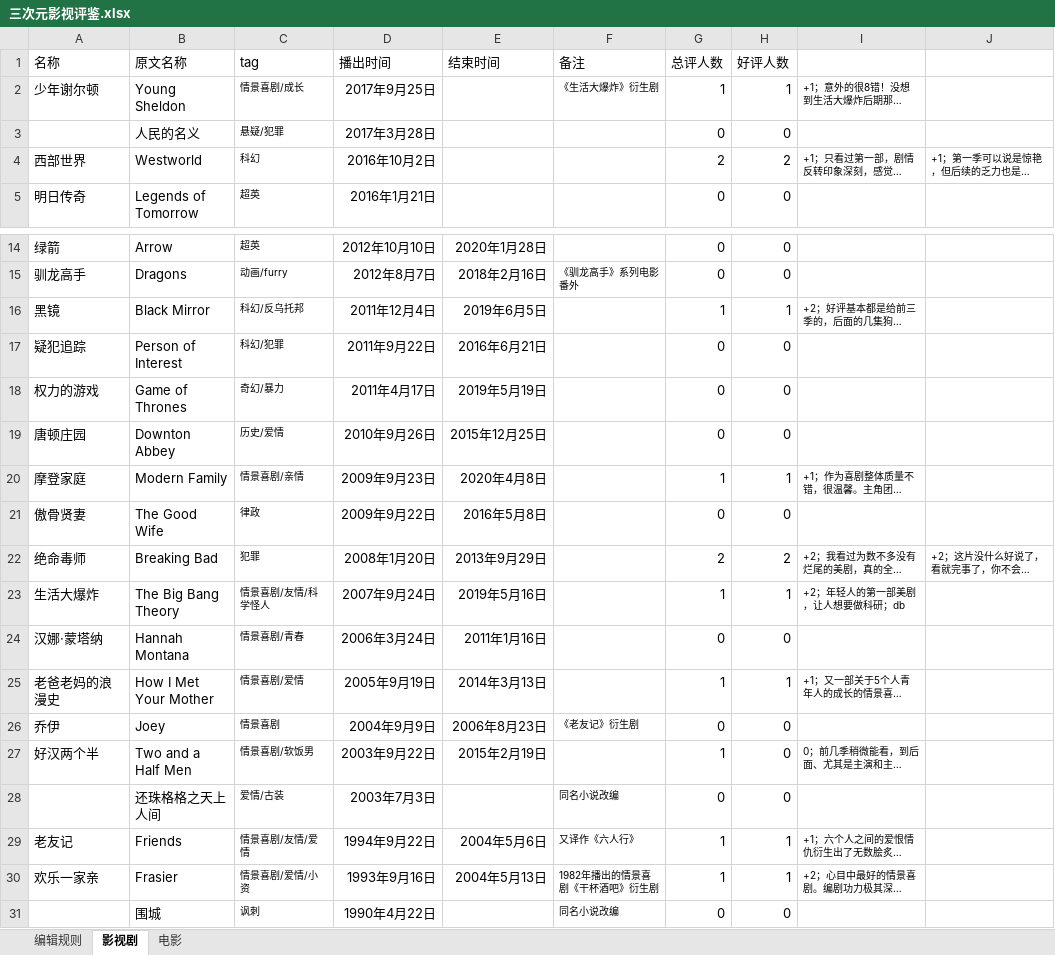
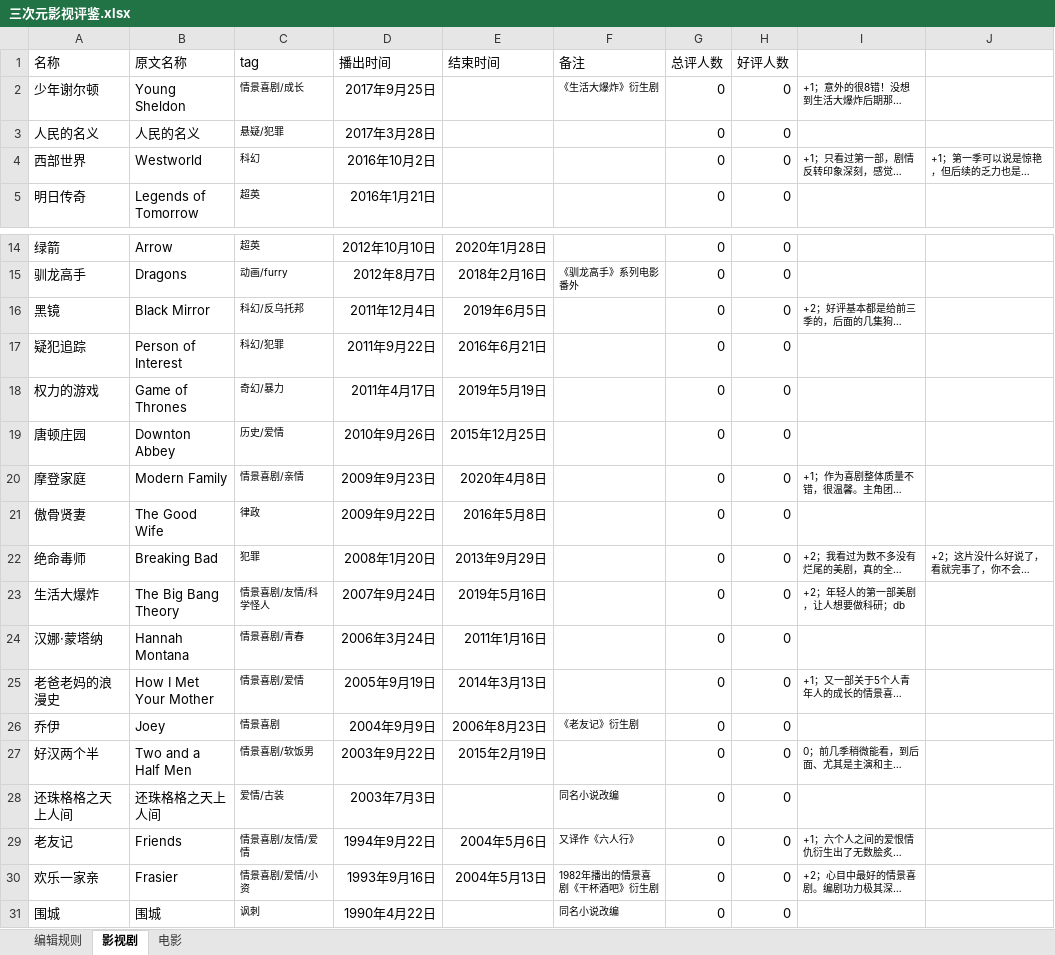
Before and after one commit to schwarzichet/schwarzichet.github.io, an Excel workbook: 三次元影视评鉴.xlsx, sheet 影视剧, drawn as a sheet; only a part is shown, gaps mark what is left out; long unchanged cells end in …; values as stored, in another font and other column widths than the file's, no borders; the diff names each change by its address in the sheet, - before the commit and + after, or states it on an @@ line.

```diff
--- a/三次元影视评鉴.xlsx (sheet 影视剧)
+++ b/三次元影视评鉴.xlsx (sheet 影视剧)
-G2 (总评人数): 1
+G2 (总评人数): 0
-H2 (好评人数): 1
+H2 (好评人数): 0
-A3 (名称): (empty)
+A3 (名称): 人民的名义
-G4 (总评人数): 2
+G4 (总评人数): 0
-H4 (好评人数): 2
+H4 (好评人数): 0
-G16 (总评人数): 1
+G16 (总评人数): 0
-H16 (好评人数): 1
+H16 (好评人数): 0
-G20 (总评人数): 1
+G20 (总评人数): 0
-H20 (好评人数): 1
+H20 (好评人数): 0
-G22 (总评人数): 2
+G22 (总评人数): 0
-H22 (好评人数): 2
+H22 (好评人数): 0
-G23 (总评人数): 1
+G23 (总评人数): 0
-H23 (好评人数): 1
+H23 (好评人数): 0
-G25 (总评人数): 1
+G25 (总评人数): 0
-H25 (好评人数): 1
+H25 (好评人数): 0
-G27 (总评人数): 1
+G27 (总评人数): 0
-A28 (名称): (empty)
+A28 (名称): 还珠格格之天上人间
-G29:G30 (总评人数): 1
+G29:G30 (总评人数): 0
-H29:H30 (好评人数): 1
+H29:H30 (好评人数): 0
-A31 (名称): (empty)
+A31 (名称): 围城
```
Also changed, not shown: sheet 电影, 8 other files.
